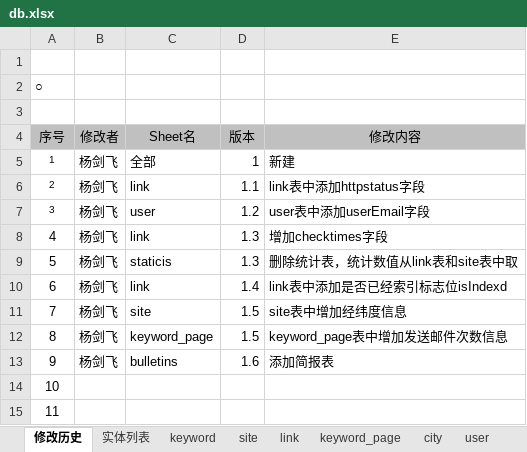
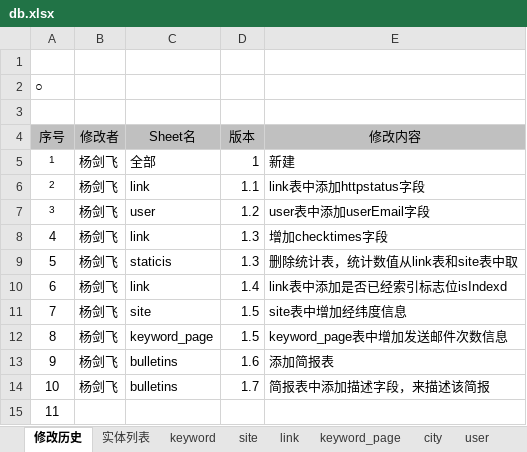
Before and after one commit to jianfeihit/radar, an Excel workbook: doc/db.xlsx, sheet 修改历史, drawn as a sheet; values as stored, in another font and other column widths than the file's, no borders; the diff names each change by its address in the sheet, - before the commit and + after, or states it on an @@ line.

```diff
--- a/doc/db.xlsx (sheet 修改历史)
+++ b/doc/db.xlsx (sheet 修改历史)
-B14 (修改者): (empty)
+B14 (修改者): 杨剑飞
-C14 (Sheet名): (empty)
+C14 (Sheet名): bulletins
-D14 (版本): (empty)
+D14 (版本): 1.7
-E14 (修改内容): (empty)
+E14 (修改内容): 简报表中添加描述字段，来描述该简报
```
